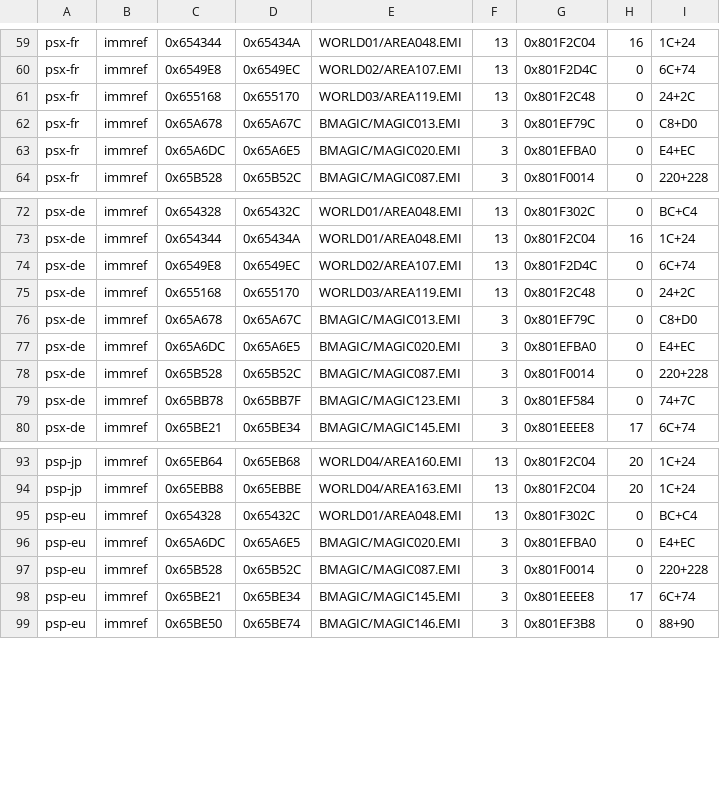
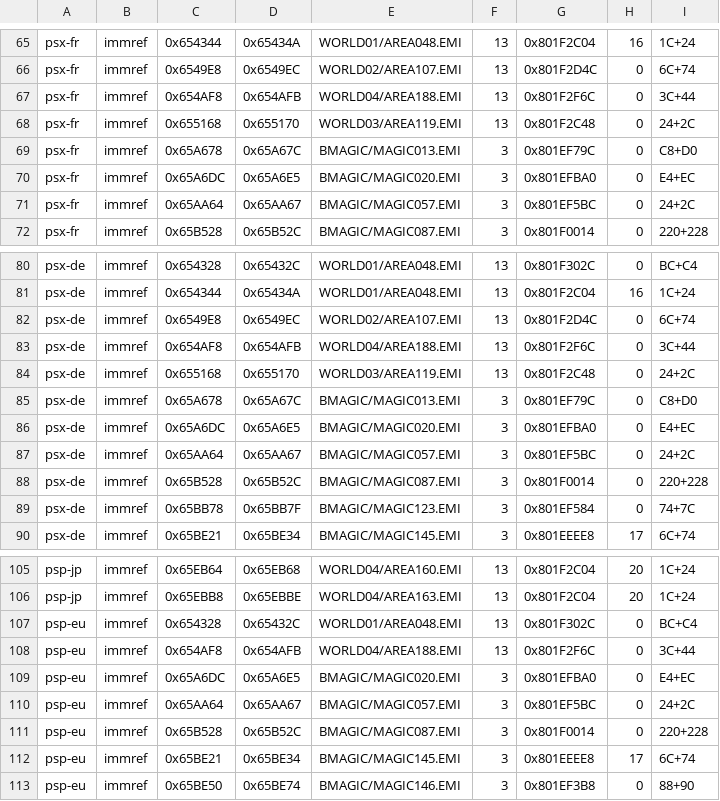
Before and after one commit to kerokline/BreathOfFire3PCPort, a TSV file: recipes/exe-imm.tsv, drawn as a sheet; only a part is shown, gaps mark what is left out; the diff covers the shown part only.

```diff
--- a/recipes/exe-imm.tsv
+++ b/recipes/exe-imm.tsv
@@ -60,2 +66,3 @@ psx-fr	immref	0x654344	0x65434A	WORLD01/AREA048.EMI	13	0x801F2C04	16	1C+24
 psx-fr	immref	0x6549E8	0x6549EC	WORLD02/AREA107.EMI	13	0x801F2D4C	0	6C+74
+psx-fr	immref	0x654AF8	0x654AFB	WORLD04/AREA188.EMI	13	0x801F2F6C	0	3C+44
 psx-fr	immref	0x655168	0x655170	WORLD03/AREA119.EMI	13	0x801F2C48	0	24+2C
@@ -63,2 +70,3 @@ psx-fr	immref	0x65A678	0x65A67C	BMAGIC/MAGIC013.EMI	3	0x801EF79C	0	C8+D0
 psx-fr	immref	0x65A6DC	0x65A6E5	BMAGIC/MAGIC020.EMI	3	0x801EFBA0	0	E4+EC
+psx-fr	immref	0x65AA64	0x65AA67	BMAGIC/MAGIC057.EMI	3	0x801EF5BC	0	24+2C
 psx-fr	immref	0x65B528	0x65B52C	BMAGIC/MAGIC087.EMI	3	0x801F0014	0	220+228
@@ -74,2 +82,3 @@ psx-de	immref	0x654344	0x65434A	WORLD01/AREA048.EMI	13	0x801F2C04	16	1C+24
 psx-de	immref	0x6549E8	0x6549EC	WORLD02/AREA107.EMI	13	0x801F2D4C	0	6C+74
+psx-de	immref	0x654AF8	0x654AFB	WORLD04/AREA188.EMI	13	0x801F2F6C	0	3C+44
 psx-de	immref	0x655168	0x655170	WORLD03/AREA119.EMI	13	0x801F2C48	0	24+2C
@@ -77,2 +86,3 @@ psx-de	immref	0x65A678	0x65A67C	BMAGIC/MAGIC013.EMI	3	0x801EF79C	0	C8+D0
 psx-de	immref	0x65A6DC	0x65A6E5	BMAGIC/MAGIC020.EMI	3	0x801EFBA0	0	E4+EC
+psx-de	immref	0x65AA64	0x65AA67	BMAGIC/MAGIC057.EMI	3	0x801EF5BC	0	24+2C
 psx-de	immref	0x65B528	0x65B52C	BMAGIC/MAGIC087.EMI	3	0x801F0014	0	220+228
@@ -95,3 +107,5 @@ psp-jp	immref	0x65EBB8	0x65EBBE	WORLD04/AREA163.EMI	13	0x801F2C04	20	1C+24
 psp-eu	immref	0x654328	0x65432C	WORLD01/AREA048.EMI	13	0x801F302C	0	BC+C4
+psp-eu	immref	0x654AF8	0x654AFB	WORLD04/AREA188.EMI	13	0x801F2F6C	0	3C+44
 psp-eu	immref	0x65A6DC	0x65A6E5	BMAGIC/MAGIC020.EMI	3	0x801EFBA0	0	E4+EC
+psp-eu	immref	0x65AA64	0x65AA67	BMAGIC/MAGIC057.EMI	3	0x801EF5BC	0	24+2C
 psp-eu	immref	0x65B528	0x65B52C	BMAGIC/MAGIC087.EMI	3	0x801F0014	0	220+228
```
Also changed, not shown: 8 added rows elsewhere in this file, recipes/exe-gaps.tsv, 15 other files.
